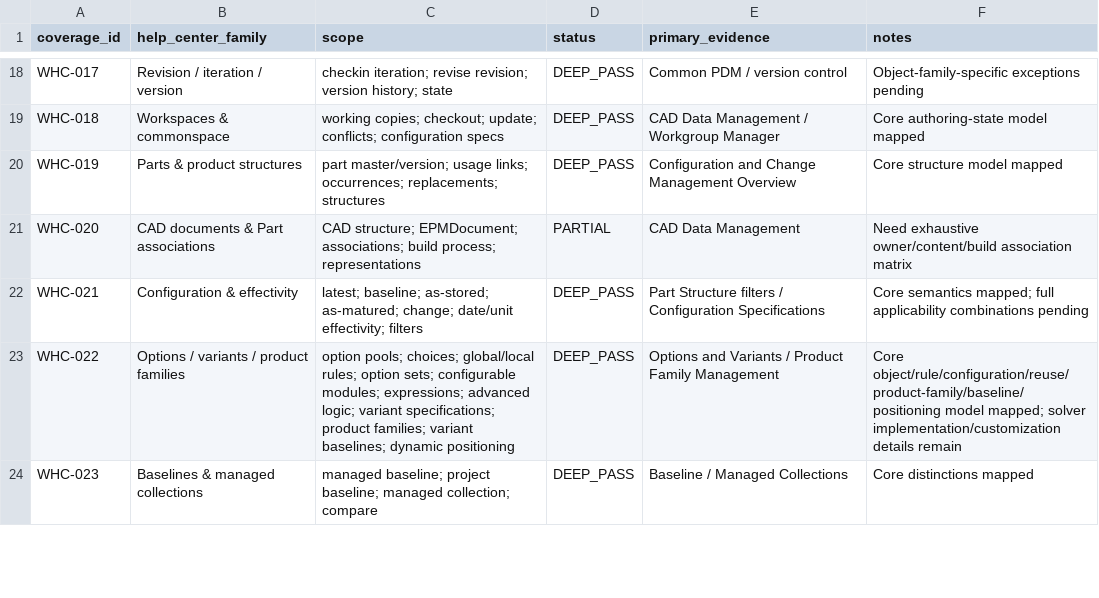
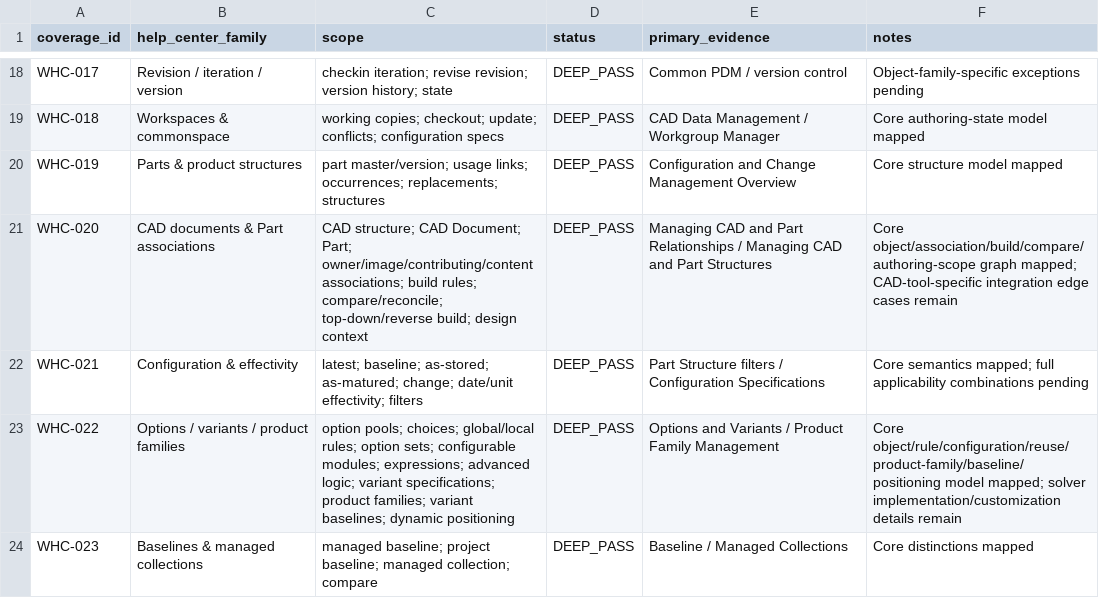
Before and after one commit to 8140spitt/NuBlox-Digital-Applications-V3, a CSV file: docs/reference/windchill-help-center-coverage.csv, drawn as a sheet; only a part is shown, gaps mark what is left out.

Commit message:
docs(reference): mark Windchill CAD part deep pass

```diff
--- a/docs/reference/windchill-help-center-coverage.csv
+++ b/docs/reference/windchill-help-center-coverage.csv
@@ -20,3 +20,3 @@ WHC-018,Workspaces & commonspace,"working copies; checkout; update; conflicts; c
 WHC-019,Parts & product structures,"part master/version; usage links; occurrences; replacements; structures",DEEP_PASS,"Configuration and Change Management Overview","Core structure model mapped"
-WHC-020,CAD documents & Part associations,"CAD structure; EPMDocument; associations; build process; representations",PARTIAL,"CAD Data Management","Need exhaustive owner/content/build association matrix"
+WHC-020,CAD documents & Part associations,"CAD structure; CAD Document; Part; owner/image/contributing/content associations; build rules; compare/reconcile; top-down/reverse build; design context",DEEP_PASS,"Managing CAD and Part Relationships / Managing CAD and Part Structures","Core object/association/build/compare/authoring-scope graph mapped; CAD-tool-specific integration edge cases remain"
 WHC-021,Configuration & effectivity,"latest; baseline; as-stored; as-matured; change; date/unit effectivity; filters",DEEP_PASS,"Part Structure filters / Configuration Specifications","Core semantics mapped; full applicability combinations pending"
```
